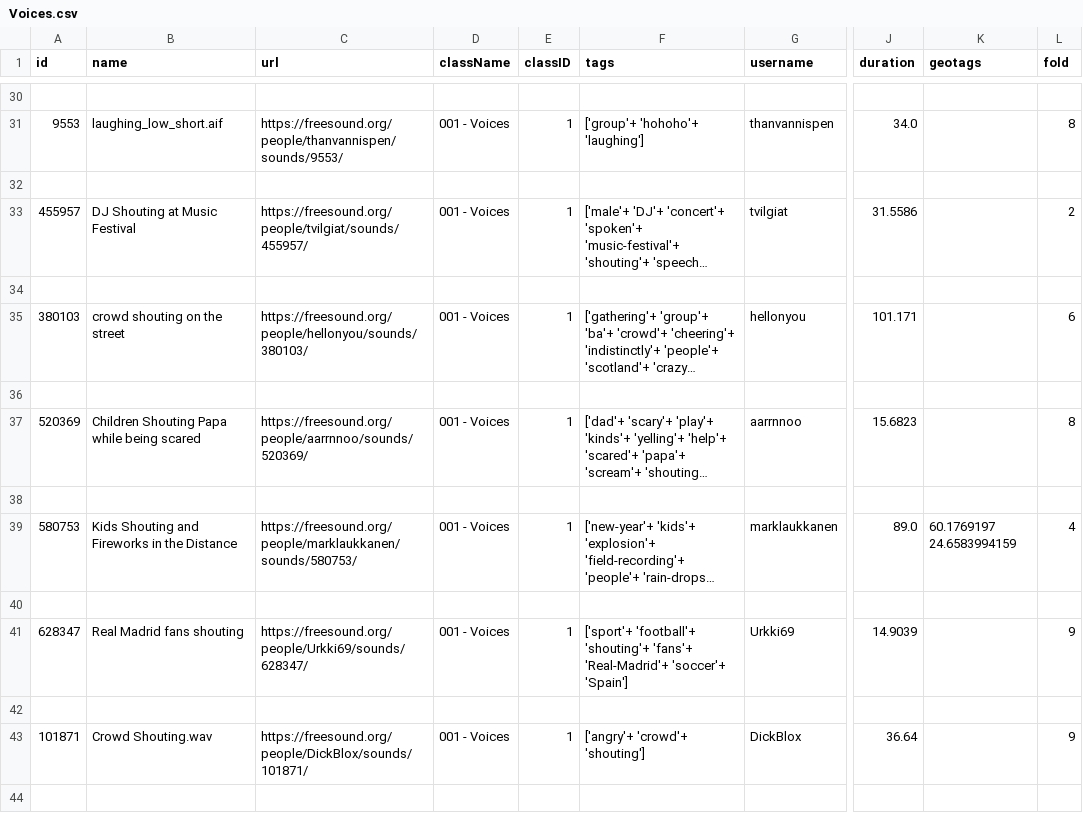
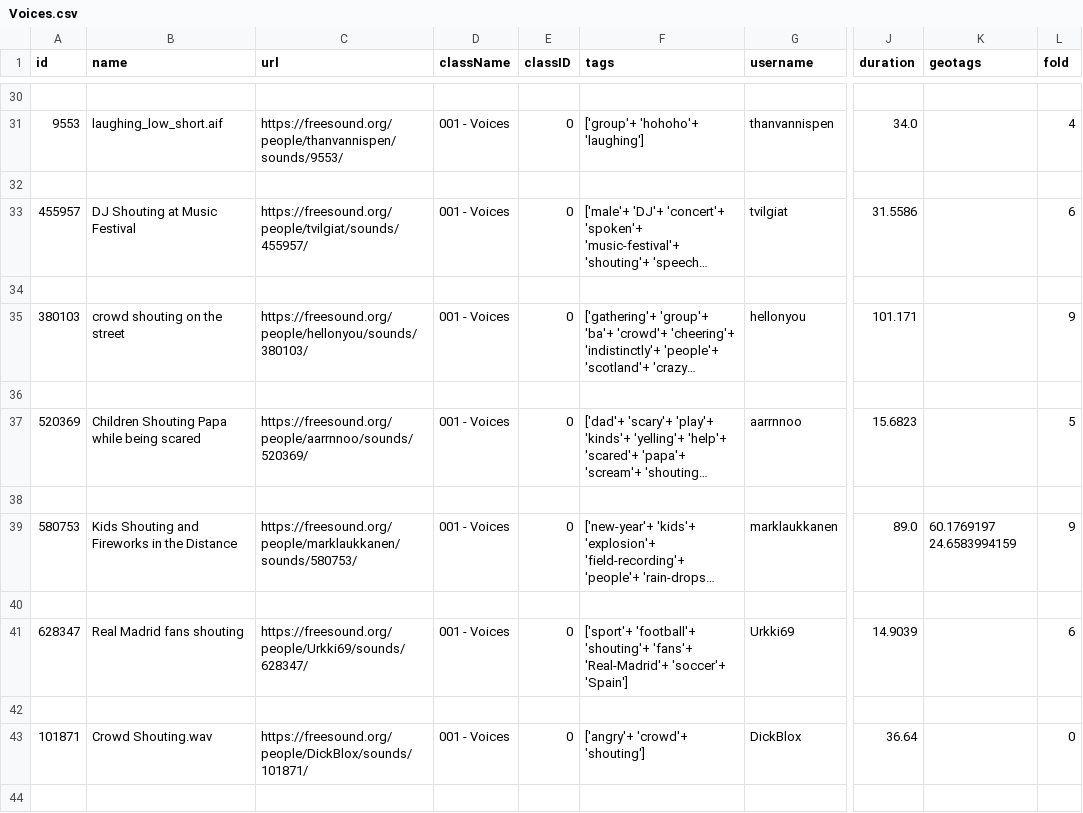
Before and after one commit to dllliu/SoundDatasetMaker, a CSV file: MetaData/Voices.csv, drawn as a sheet; only a part is shown, gaps mark what is left out; long unchanged cells end in …; the diff covers the shown part only; the diff names each change by its address in the sheet, - before the commit and + after, or states it on an @@ line.

```diff
--- a/MetaData/Voices.csv
+++ b/MetaData/Voices.csv
-E31 (classID): 1
+E31 (classID): 0
-L31 (fold): 8
+L31 (fold): 4
-E33 (classID): 1
+E33 (classID): 0
-L33 (fold): 2
+L33 (fold): 6
-E35 (classID): 1
+E35 (classID): 0
-L35 (fold): 6
+L35 (fold): 9
-E37 (classID): 1
+E37 (classID): 0
-L37 (fold): 8
+L37 (fold): 5
-E39 (classID): 1
+E39 (classID): 0
-L39 (fold): 4
+L39 (fold): 9
-E41 (classID): 1
+E41 (classID): 0
-L41 (fold): 9
+L41 (fold): 6
-E43 (classID): 1
+E43 (classID): 0
-L43 (fold): 9
+L43 (fold): 0
```
Also changed, not shown: 166 edited cells elsewhere in this file, MetaData/Digestive.csv, MetaData/Furniture.csv, 9 other files.
